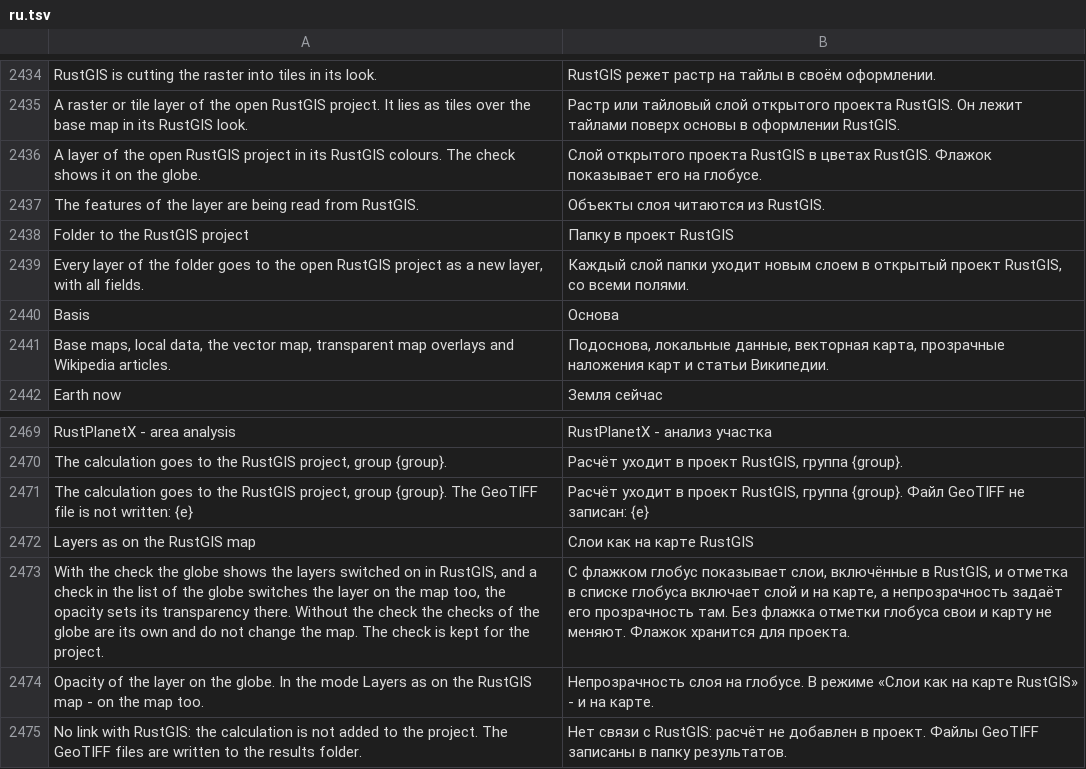
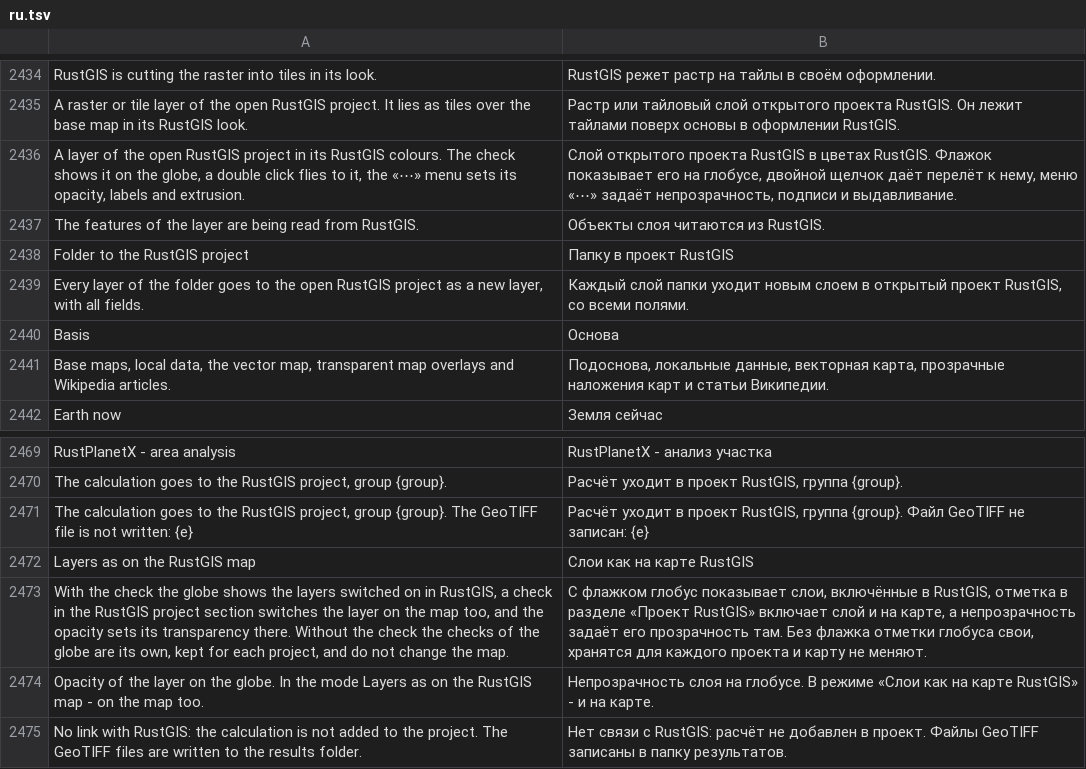
Before and after one commit to Valery35/planetx-lite, a TSV file: crates/ui/i18n/ru.tsv, drawn as a sheet; only a part is shown, gaps mark what is left out.

Commit message:
Проект RustGIS как «Проект QGIS» модуля, карточка метки сужается
- Раздел «Проект RustGIS»: строки с флажком и «⋯», меню по «⋯» и правой
  кнопке - приблизить, непрозрачность, подписи, выдавливание, копия
  в «Мои метки», GeoJSON. Счётчик процентов в строке убран.
  Прозрачность на карту RustGIS уходит, когда ползунок отпущен.
- «Слои как на карте RustGIS» - в свойствах вида, одной настройкой,
  по умолчанию включены, как «Слои как на карте QGIS» модуля.
- Карточка метки: поля строками с переносом, кнопки переносятся,
  окно сужается за угол. Тест card_shrinks_by_its_corner.

```diff
--- a/crates/ui/i18n/ru.tsv
+++ b/crates/ui/i18n/ru.tsv
@@ -2435,3 +2435,3 @@ RustGIS is cutting the raster into tiles in its look.	RustGIS режет рас
 A raster or tile layer of the open RustGIS project. It lies as tiles over the base map in its RustGIS look.	Растр или тайловый слой открытого проекта RustGIS. Он лежит тайлами поверх основы в оформлении RustGIS.
-A layer of the open RustGIS project in its RustGIS colours. The check shows it on the globe.	Слой открытого проекта RustGIS в цветах RustGIS. Флажок показывает его на глобусе.
+A layer of the open RustGIS project in its RustGIS colours. The check shows it on the globe, a double click flies to it, the «⋯» menu sets its opacity, labels and extrusion.	Слой открытого проекта RustGIS в цветах RustGIS. Флажок показывает его на глобусе, двойной щелчок даёт перелёт к нему, меню «⋯» задаёт непрозрачность, подписи и выдавливание.
 The features of the layer are being read from RustGIS.	Объекты слоя читаются из RustGIS.
@@ -2472,3 +2472,3 @@ The calculation goes to the RustGIS project, group {group}. The GeoTIFF file is
 Layers as on the RustGIS map	Слои как на карте RustGIS
-With the check the globe shows the layers switched on in RustGIS, and a check in the list of the globe switches the layer on the map too, the opacity sets its transparency there. Without the check the checks of the globe are its own and do not change the map. The check is kept for the project.	С флажком глобус показывает слои, включённые в RustGIS, и отметка в списке глобуса включает слой и на карте, а непрозрачность задаёт его прозрачность там. Без флажка отметки глобуса свои и карту не меняют. Флажок хранится для проекта.
+With the check the globe shows the layers switched on in RustGIS, a check in the RustGIS project section switches the layer on the map too, and the opacity sets its transparency there. Without the check the checks of the globe are its own, kept for each project, and do not change the map.	С флажком глобус показывает слои, включённые в RustGIS, отметка в разделе «Проект RustGIS» включает слой и на карте, а непрозрачность задаёт его прозрачность там. Без флажка отметки глобуса свои, хранятся для каждого проекта и карту не меняют.
 Opacity of the layer on the globe. In the mode Layers as on the RustGIS map - on the map too.	Непрозрачность слоя на глобусе. В режиме «Слои как на карте RustGIS» - и на карте.
```
Also changed, not shown: 5 other files.
